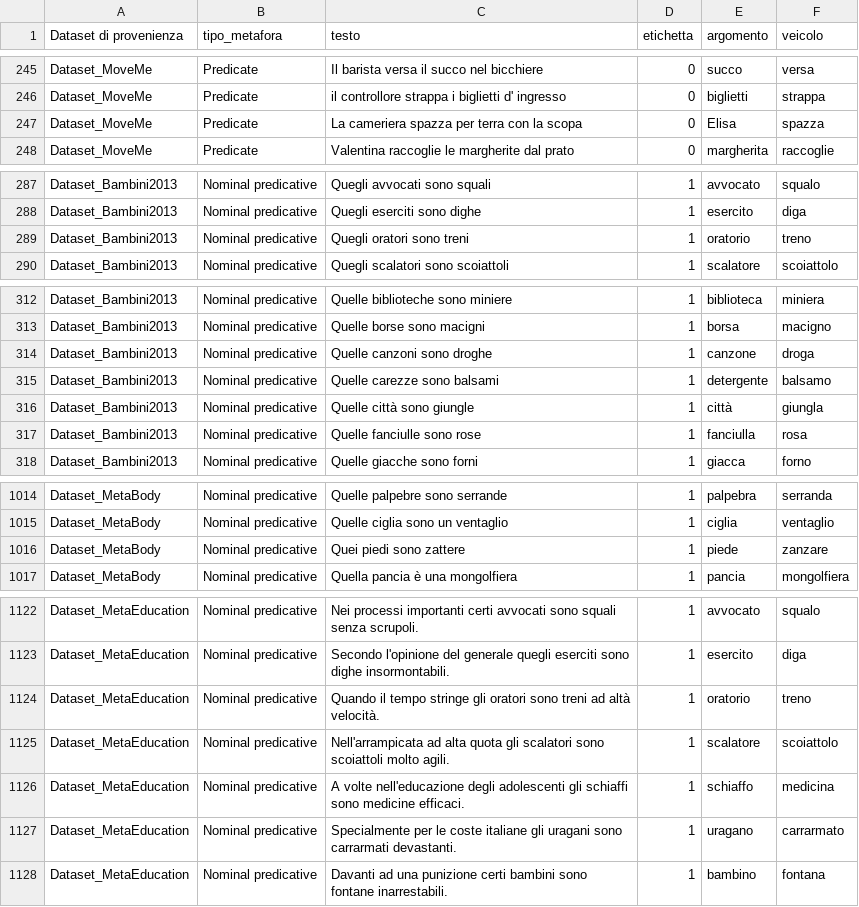
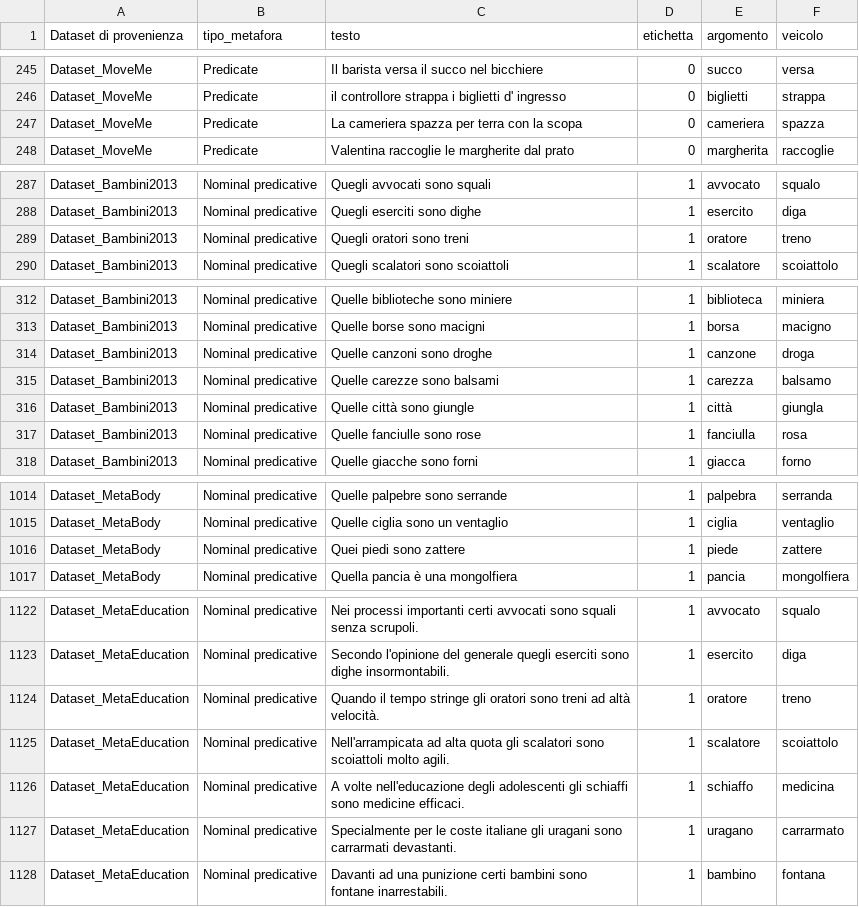
Before and after one commit to swagtoast/CAMI, a CSV file: data/metafore_dataset.csv, drawn as a sheet; only a part is shown, gaps mark what is left out; the diff covers the shown part only.

```diff
--- a/data/metafore_dataset.csv
+++ b/data/metafore_dataset.csv
@@ -246,3 +246,3 @@ Dataset_MoveMe;Predicate;Il barista versa il succo nel bicchiere;0;succo;versa;;
 Dataset_MoveMe;Predicate;il controllore strappa i biglietti d' ingresso;0;biglietti;strappa;;;;;;;;;;
-Dataset_MoveMe;Predicate;La cameriera spazza per terra con la scopa;0;Elisa;spazza;;;;;;;;;;
+Dataset_MoveMe;Predicate;La cameriera spazza per terra con la scopa;0;cameriera;spazza;;;;;;;;;;
 Dataset_MoveMe;Predicate;Valentina raccoglie le margherite dal prato;0;margherita;raccoglie;;;;;;;;;;
@@ -288,3 +288,3 @@ Dataset_Bambini2013;Nominal predicative;Quegli avvocati sono squali;1;avvocato;s
 Dataset_Bambini2013;Nominal predicative;Quegli eserciti sono dighe ;1;esercito;diga;;;;;;;;;;
-Dataset_Bambini2013;Nominal predicative;Quegli oratori sono treni ;1;oratorio;treno;;;;;;;;;;
+Dataset_Bambini2013;Nominal predicative;Quegli oratori sono treni ;1;oratore;treno;;;;;;;;;;
 Dataset_Bambini2013;Nominal predicative;Quegli scalatori sono scoiattoli;1;scalatore;scoiattolo;;;;;;;;;;
@@ -314,3 +314,3 @@ Dataset_Bambini2013;Nominal predicative;Quelle borse sono macigni ;1;borsa;macig
 Dataset_Bambini2013;Nominal predicative;Quelle canzoni sono droghe;1;canzone;droga;;;;;;;;;;
-Dataset_Bambini2013;Nominal predicative;Quelle carezze sono balsami ;1;detergente;balsamo;;;;;;;;;;
+Dataset_Bambini2013;Nominal predicative;Quelle carezze sono balsami ;1;carezza;balsamo;;;;;;;;;;
 Dataset_Bambini2013;Nominal predicative;Quelle città sono giungle ;1;città;giungla;;;;;;;;;;
@@ -1015,3 +1015,3 @@ Dataset_MetaBody;Nominal predicative;Quelle palpebre sono serrande;1;palpebra;se
 Dataset_MetaBody;Nominal predicative;Quelle ciglia sono un ventaglio;1;ciglia;ventaglio;;;;;;;;;;
-Dataset_MetaBody;Nominal predicative;Quei piedi sono zattere;1;piede;zanzare;;;;;;;;;;
+Dataset_MetaBody;Nominal predicative;Quei piedi sono zattere;1;piede;zattere;;;;;;;;;;
 Dataset_MetaBody;Nominal predicative;Quella pancia è una mongolfiera;1;pancia;mongolfiera;;;;;;;;;;
@@ -1123,3 +1123,3 @@ Dataset_MetaEducation;Nominal predicative;Nei processi importanti certi avvocati
 Dataset_MetaEducation;Nominal predicative;Secondo l'opinione del generale quegli eserciti sono dighe insormontabili.;1;esercito;diga;;;;;;;;;;
-Dataset_MetaEducation;Nominal predicative;Quando il tempo stringe gli oratori sono treni ad altà velocità.;1;oratorio;treno;;;;;;;;;;
+Dataset_MetaEducation;Nominal predicative;Quando il tempo stringe gli oratori sono treni ad altà velocità.;1;oratore;treno;;;;;;;;;;
 Dataset_MetaEducation;Nominal predicative;Nell'arrampicata ad alta quota gli scalatori sono scoiattoli molto agili.;1;scalatore;scoiattolo;;;;;;;;;;
```
Also changed, not shown: 93 edited cells elsewhere in this file, 5 other files.
